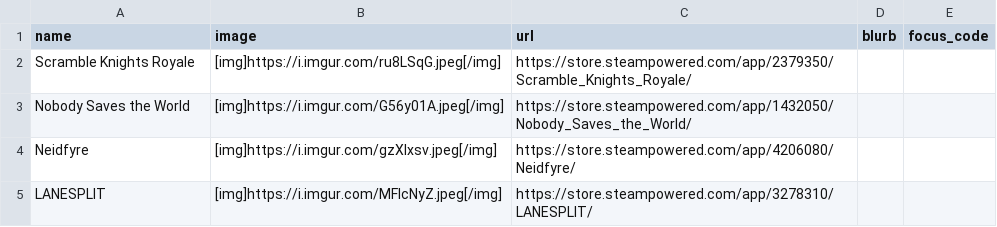
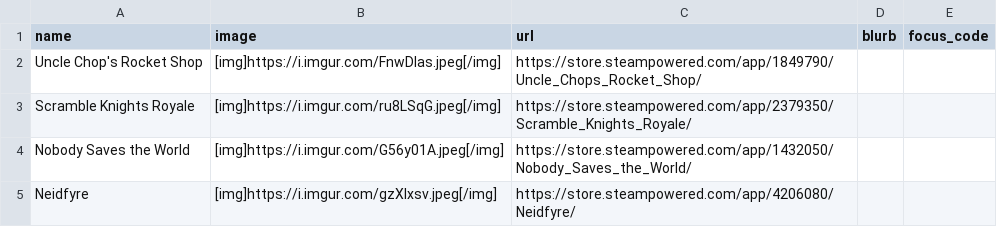
Before and after one commit to RaycatWhoDat/games-list, a CSV file: public/games.csv, drawn as a sheet; only a part is shown; the shorter side is filled out with more unchanged rows.

Commit message:
Add new game 'Uncle Chop's Rocket Shop' to CSV

```diff
--- a/public/games.csv
+++ b/public/games.csv
@@ -1,2 +1,3 @@
 "name","image","url","blurb","focus_code"
+"Uncle Chop's Rocket Shop","[img]https://i.imgur.com/FnwDIas.jpeg[/img]","https://store.steampowered.com/app/1849790/Uncle_Chops_Rocket_Shop/","",""
 "Scramble Knights Royale","[img]https://i.imgur.com/ru8LSqG.jpeg[/img]","https://store.steampowered.com/app/2379350/Scramble_Knights_Royale/","",""
```
